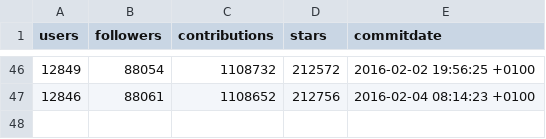
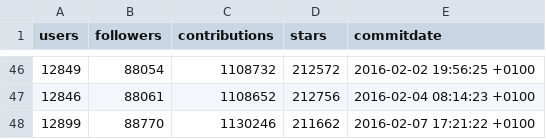
Before and after one commit to JJ/top-github-users-data, a CSV file: data/processed/aggregated-top-Spain-evol.csv, drawn as a sheet; only a part is shown, gaps mark what is left out; the diff names each change by its address in the sheet, - before the commit and + after, or states it on an @@ line.

```diff
--- a/data/processed/aggregated-top-Spain-evol.csv
+++ b/data/processed/aggregated-top-Spain-evol.csv
+row 48: 12899 | 88770 | 1130246 | 211662 | 2016-02-07 17:21:22 +0100
```
Also changed, not shown: data/processed/data-per-province.csv, data/processed/place-language.csv, 2 other files.
